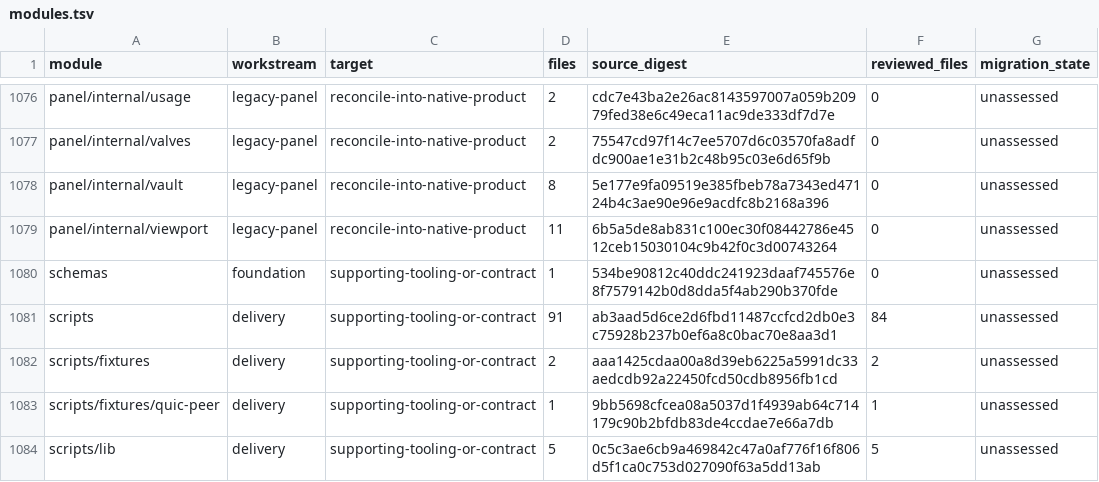
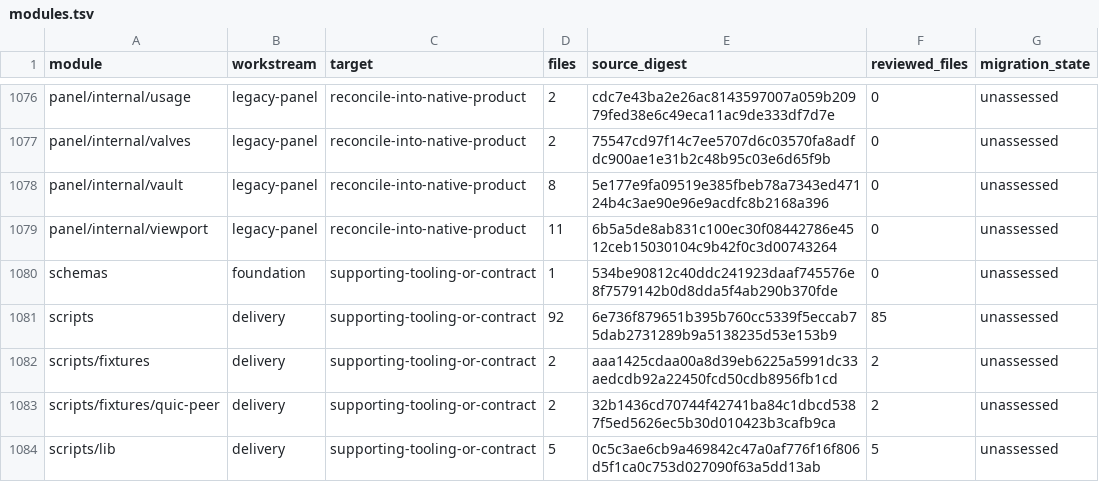
Before and after one commit to shippinAI/vaultix, a TSV file: docs/migration/generated/modules.tsv, drawn as a sheet; only a part is shown, gaps mark what is left out.

```diff
--- a/docs/migration/generated/modules.tsv
+++ b/docs/migration/generated/modules.tsv
@@ -1080,5 +1080,5 @@ panel/internal/viewport	legacy-panel	reconcile-into-native-product	11	6b5a5de8ab
 schemas	foundation	supporting-tooling-or-contract	1	534be90812c40ddc241923daaf745576e8f7579142b0d8dda5f4ab290b370fde	0	unassessed
-scripts	delivery	supporting-tooling-or-contract	91	ab3aad5d6ce2d6fbd11487ccfcd2db0e3c75928b237b0ef6a8c0bac70e8aa3d1	84	unassessed
+scripts	delivery	supporting-tooling-or-contract	92	6e736f879651b395b760cc5339f5eccab75dab2731289b9a5138235d53e153b9	85	unassessed
 scripts/fixtures	delivery	supporting-tooling-or-contract	2	aaa1425cdaa00a8d39eb6225a5991dc33aedcdb92a22450fcd50cdb8956fb1cd	2	unassessed
-scripts/fixtures/quic-peer	delivery	supporting-tooling-or-contract	1	9bb5698cfcea08a5037d1f4939ab64c714179c90b2bfdb83de4ccdae7e66a7db	1	unassessed
+scripts/fixtures/quic-peer	delivery	supporting-tooling-or-contract	2	32b1436cd70744f42741ba84c1dbcd5387f5ed5626ec5b30d010423b3cafb9ca	2	unassessed
 scripts/lib	delivery	supporting-tooling-or-contract	5	0c5c3ae6cb9a469842c47a0af776f16f806d5f1ca0c753d027090f63a5dd13ab	5	unassessed
```
Also changed, not shown: 7 other files.
